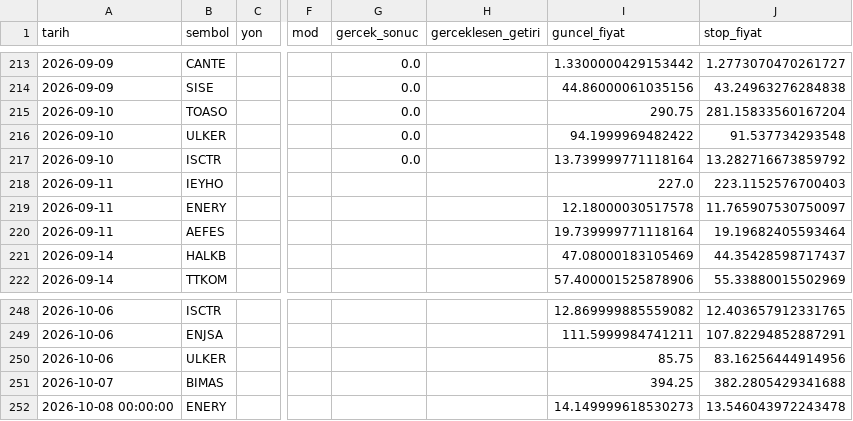
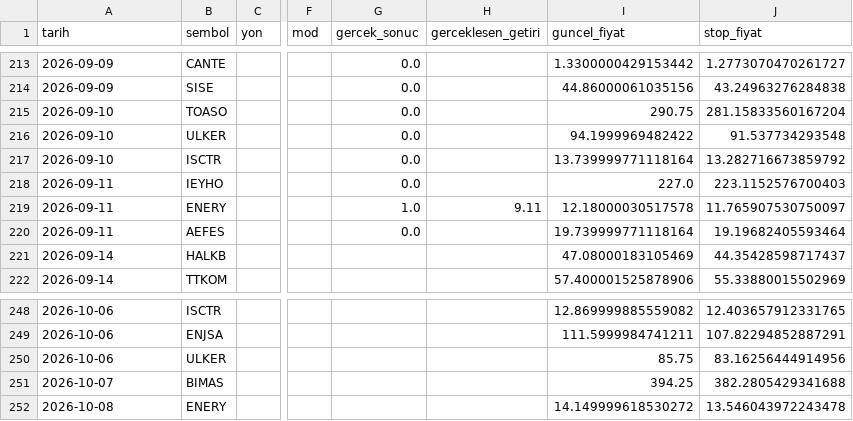
Before and after one commit to sifirdanbine01-commits/bist100-ai-tahmin, a CSV file: sorgu_gecmisi.csv, drawn as a sheet; only a part is shown, gaps mark what is left out; the diff names each change by its address in the sheet, - before the commit and + after, or states it on an @@ line.

```diff
--- a/sorgu_gecmisi.csv
+++ b/sorgu_gecmisi.csv
-G218 (gercek_sonuc): (empty)
+G218 (gercek_sonuc): 0.0
-G219 (gercek_sonuc): (empty)
+G219 (gercek_sonuc): 1.0
-H219 (gerceklesen_getiri): (empty)
+H219 (gerceklesen_getiri): 9.11
-G220 (gercek_sonuc): (empty)
+G220 (gercek_sonuc): 0.0
-A252 (tarih): 2026-10-08 00:00:00
+A252 (tarih): 2026-10-08
-I252 (guncel_fiyat): 14.149999618530273
+I252 (guncel_fiyat): 14.149999618530272
```
Also changed, not shown: 7 other files.
